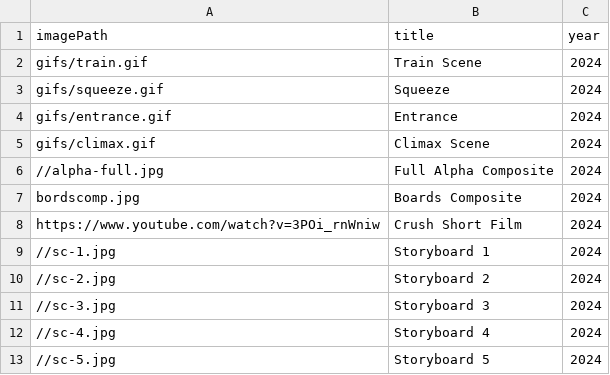
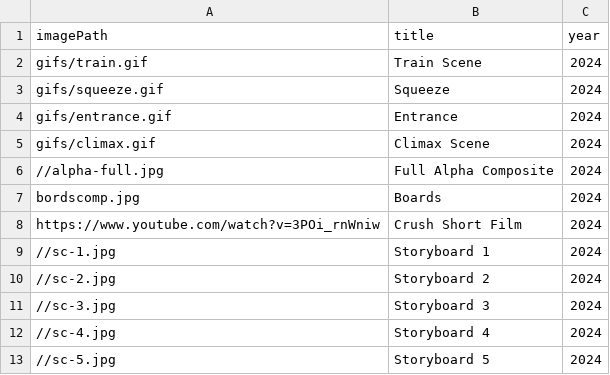
Before and after one commit to joshuatehrlich/joshua-ehrlich-portfolio, a CSV file: src/data/comics/crush.csv, drawn as a sheet.

```diff
--- a/src/data/comics/crush.csv
+++ b/src/data/comics/crush.csv
@@ -6,3 +6,3 @@ gifs/climax.gif,Climax Scene,2024
 //alpha-full.jpg,Full Alpha Composite,2024
-bordscomp.jpg,Boards Composite,2024
+bordscomp.jpg,Boards,2024
 https://www.youtube.com/watch?v=3POi_rnWniw, Crush Short Film, 2024
```
Also changed, not shown: 4 other files.
